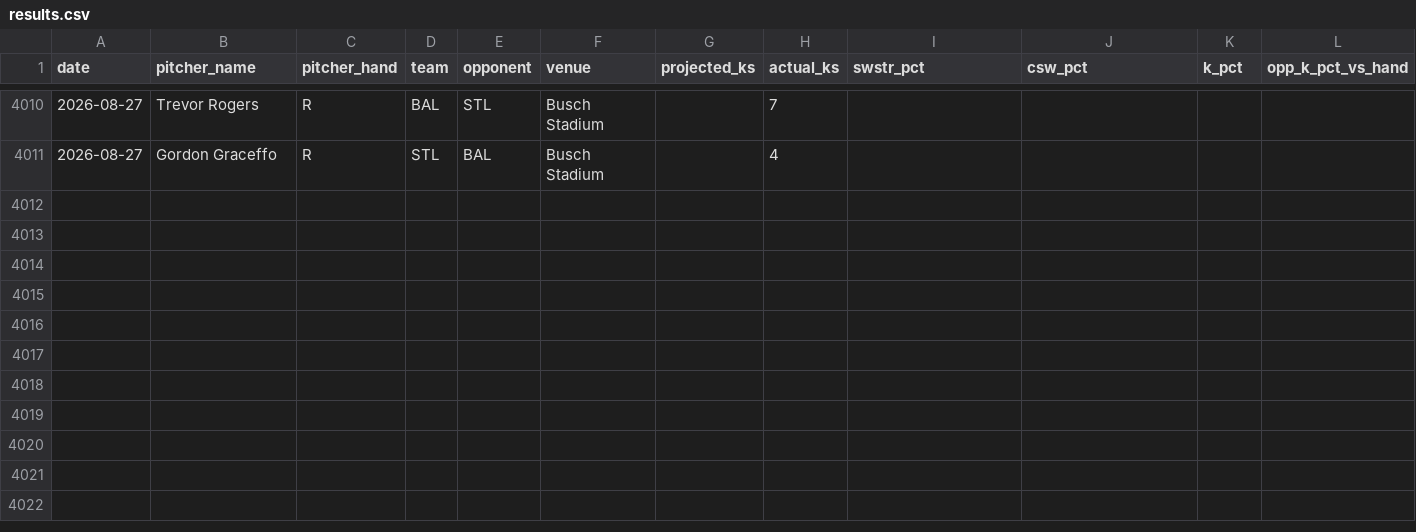
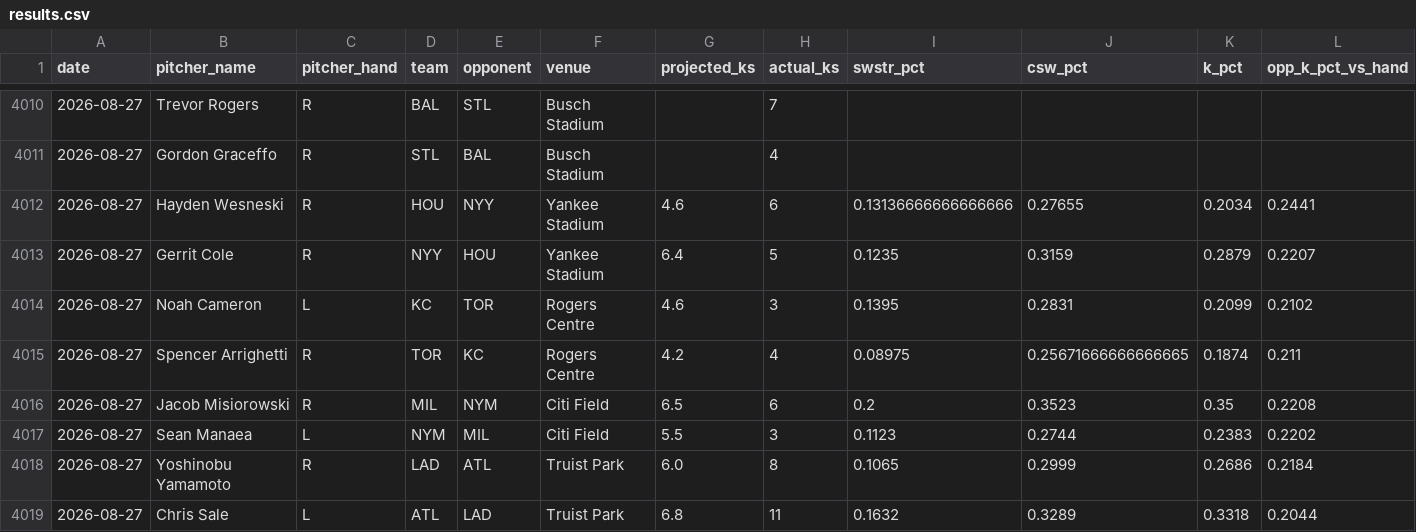
Before and after one commit to kev-zav/MLBSharp, a CSV file: results.csv, drawn as a sheet; only a part is shown, gaps mark what is left out; rows hold the shown columns only; the diff names each change by its address in the sheet, - before the commit and + after, or states it on an @@ line.

```diff
--- a/results.csv
+++ b/results.csv
+row 4012: 2026-08-27 | Hayden Wesneski | R | HOU | NYY | Yankee Stadium | 4.6 | 6 | 0.13136666666666666 | 0.27655 | 0.2034 | 0.2441
+row 4013: 2026-08-27 | Gerrit Cole | R | NYY | HOU | Yankee Stadium | 6.4 | 5 | 0.1235 | 0.3159 | 0.2879 | 0.2207
+row 4014: 2026-08-27 | Noah Cameron | L | KC | TOR | Rogers Centre | 4.6 | 3 | 0.1395 | 0.2831 | 0.2099 | 0.2102
+row 4015: 2026-08-27 | Spencer Arrighetti | R | TOR | KC | Rogers Centre | 4.2 | 4 | 0.08975 | 0.25671666666666665 | 0.1874 | 0.211
+row 4016: 2026-08-27 | Jacob Misiorowski | R | MIL | NYM | Citi Field | 6.5 | 6 | 0.2 | 0.3523 | 0.35 | 0.2208
+row 4017: 2026-08-27 | Sean Manaea | L | NYM | MIL | Citi Field | 5.5 | 3 | 0.1123 | 0.2744 | 0.2383 | 0.2202
+row 4018: 2026-08-27 | Yoshinobu Yamamoto | R | LAD | ATL | Truist Park | 6.0 | 8 | 0.1065 | 0.2999 | 0.2686 | 0.2184
+row 4019: 2026-08-27 | Chris Sale | L | ATL | LAD | Truist Park | 6.8 | 11 | 0.1632 | 0.3289 | 0.3318 | 0.2044
```
Also changed, not shown: 1 other file.
